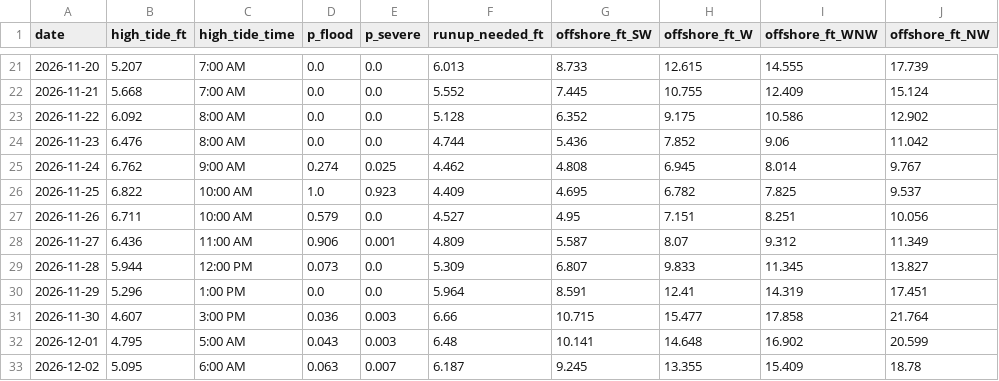
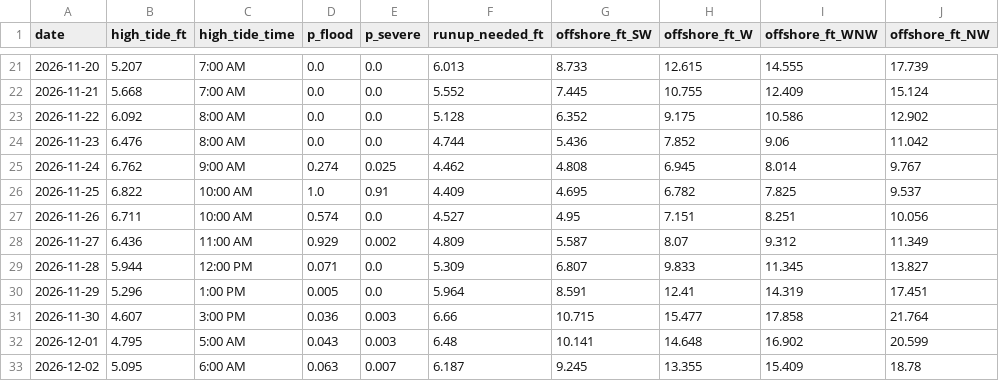
Before and after one commit to kevinkeet/frontpage, a CSV file: capitola/data/winter_calendar.csv, drawn as a sheet; only a part is shown, gaps mark what is left out; the diff names each change by its address in the sheet, - before the commit and + after, or states it on an @@ line.

```diff
--- a/capitola/data/winter_calendar.csv
+++ b/capitola/data/winter_calendar.csv
-E26 (p_severe): 0.923
+E26 (p_severe): 0.91
-D27 (p_flood): 0.579
+D27 (p_flood): 0.574
-D28 (p_flood): 0.906
+D28 (p_flood): 0.929
-E28 (p_severe): 0.001
+E28 (p_severe): 0.002
-D29 (p_flood): 0.073
+D29 (p_flood): 0.071
-D30 (p_flood): 0.0
+D30 (p_flood): 0.005
```
Also changed, not shown: capitola/data/forecast_daily.csv, capitola/data/forecast_hourly.csv, 2 other files.
